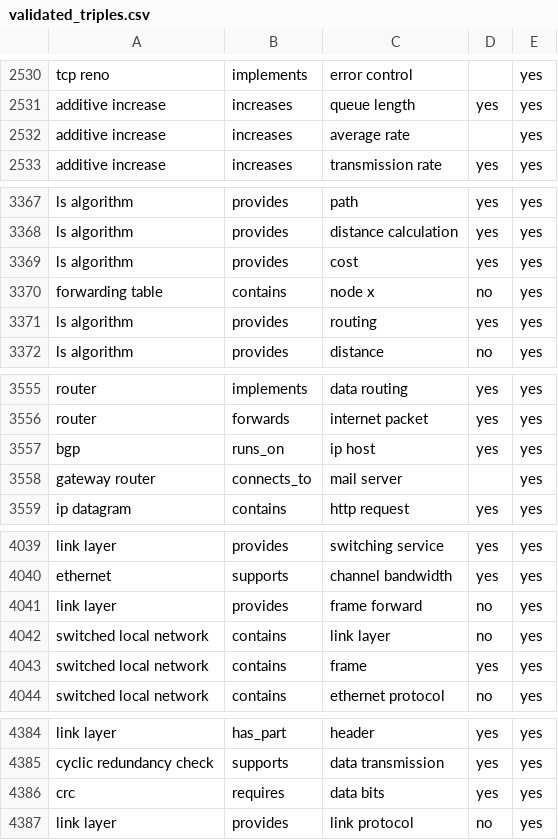
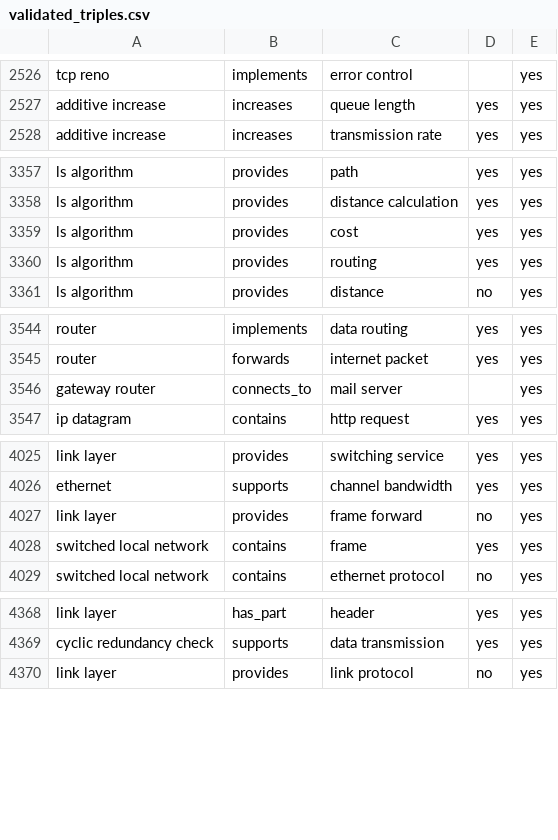
Before and after one commit to hpark727/graphMERT_curricula, a CSV file: networks_kg/validated_triples.csv, drawn as a sheet; only a part is shown, gaps mark what is left out; the diff covers the shown part only; the diff names each change by its address in the sheet, - before the commit and + after, or states it on an @@ line.

Commit message:
Switch to Qwen3-14B, GPT-OSS thinking traces, updated triple coverage

```diff
--- a/networks_kg/validated_triples.csv
+++ b/networks_kg/validated_triples.csv
-row 2532: additive increase | increases | average rate |  | yes
-row 3370: forwarding table | contains | node x | no | yes
-row 3557: bgp | runs_on | ip host | yes | yes
-row 4042: switched local network | contains | link layer | no | yes
-row 4386: crc | requires | data bits | yes | yes
```
Also changed, not shown: 15 removed rows elsewhere in this file, 1 other file.
